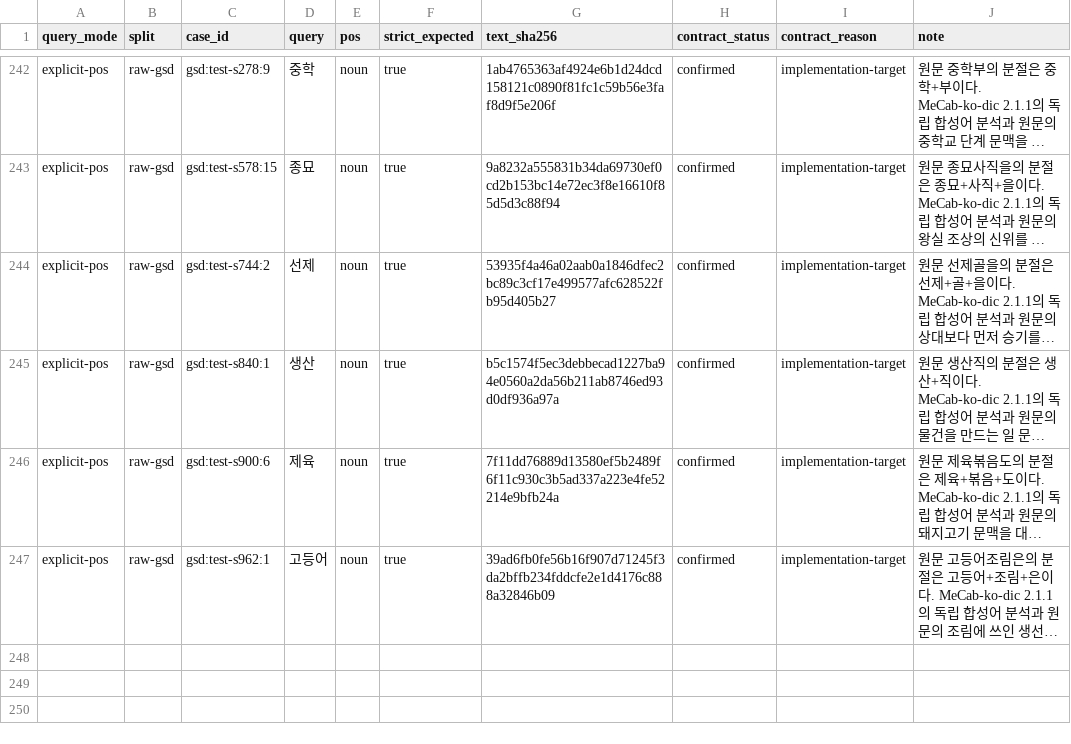
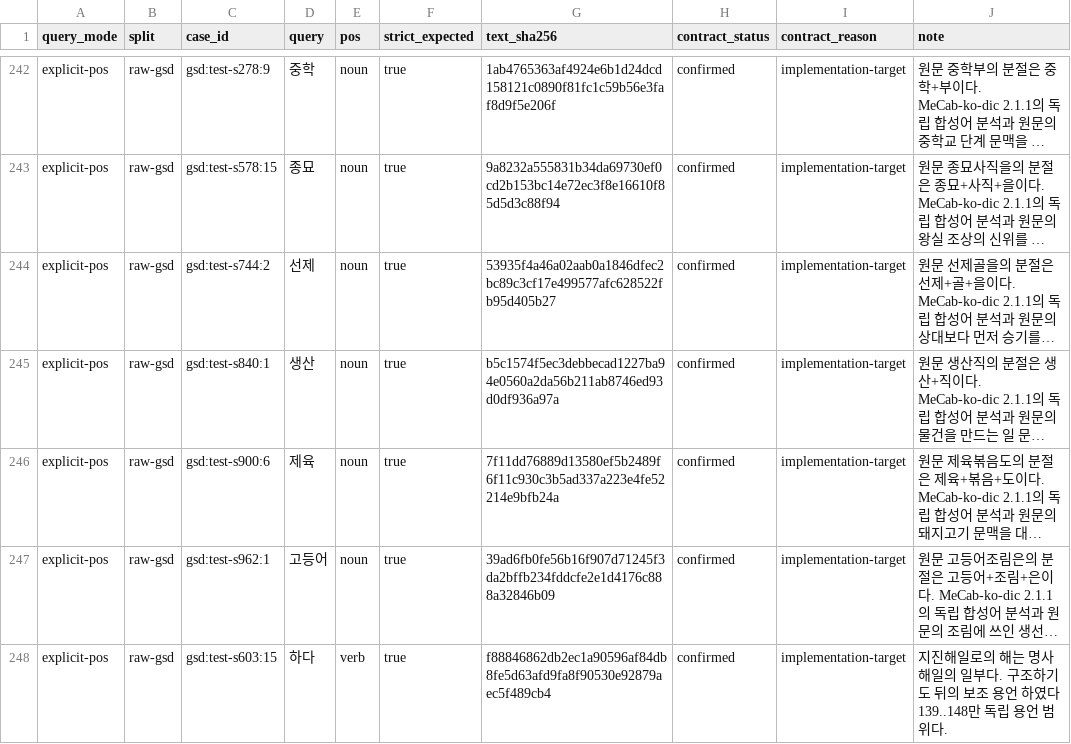
Before and after one commit to SeokminHong/kfind, a TSV file: tools/morph-compare/raw-gsd-source-corpus-reviews.tsv, drawn as a sheet; only a part is shown, gaps mark what is left out; long unchanged cells end in …; the diff names each change by its address in the sheet, - before the commit and + after, or states it on an @@ line.

```diff
--- a/tools/morph-compare/raw-gsd-source-corpus-reviews.tsv
+++ b/tools/morph-compare/raw-gsd-source-corpus-reviews.tsv
+row 248: explicit-pos | raw-gsd | gsd:test-s603:15 | 하다 | verb | true | f88846862db2ec1a90596af84db8fe5d63afd9fa8f90530e92879aec5f489cb4 | confirmed | implementation-target | 지진해일로의 해는 명사 해일의 일부다. 구조하기도 뒤의 보조 용언 하였다 139..148만 독립 용언 범위다.
```
Also changed, not shown: tools/morph-compare/gsd-positive-corpus-reviews.tsv, 6 other files.
